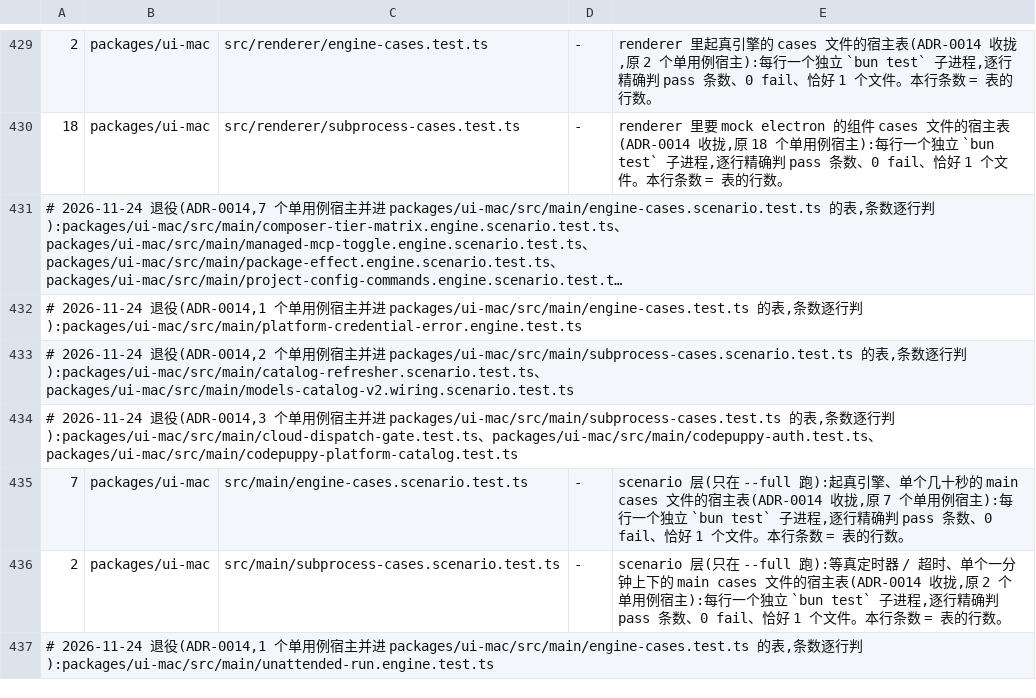
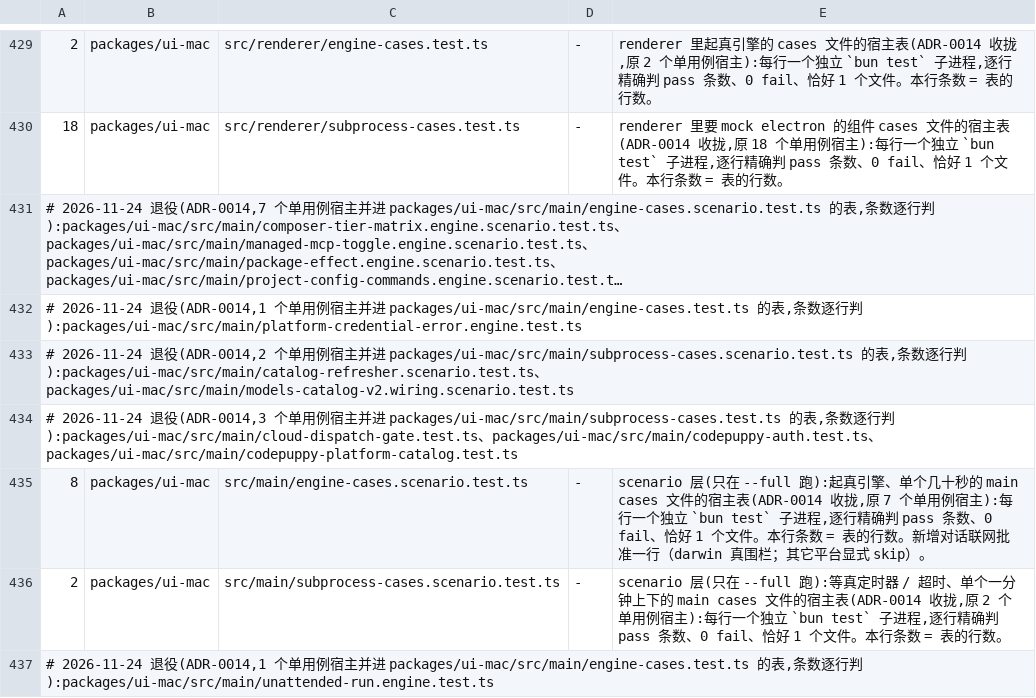
Before and after one commit to impharaon/alpha-code, a TSV file: scripts/gate-files.tsv, drawn as a sheet; only a part is shown, gaps mark what is left out; long unchanged cells end in ….

```diff
--- a/scripts/gate-files.tsv
+++ b/scripts/gate-files.tsv
@@ -434,3 +434,3 @@
 # 2026-11-24 退役(ADR-0014,3 个单用例宿主并进 packages/ui-mac/src/main/subprocess-cases.test.ts 的表,条数逐行判):packages/ui-mac/src/main/cloud-dispatch-gate.test.ts、packages/ui-mac/src/main/codepuppy-auth.test.ts、packages/ui-mac/src/main/codepuppy-platform-catalog.test.ts
-7	packages/ui-mac	src/main/engine-cases.scenario.test.ts	-	scenario 层(只在 --full 跑):起真引擎、单个几十秒的 main cases 文件的宿主表(ADR-0014 收拢,原 7 个单用例宿主):每行一个独立 `bun test` 子进程,逐行精确判 pass 条数、0 fail、恰好 1 个文件。本行条数 = 表的行数。
+8	packages/ui-mac	src/main/engine-cases.scenario.test.ts	-	scenario 层(只在 --full 跑):起真引擎、单个几十秒的 main cases 文件的宿主表(ADR-0014 收拢,原 7 个单用例宿主):每行一个独立 `bun test` 子进程,逐行精确判 pass 条数、0 fail、恰好 1 个文件。本行条数 = 表的行数。新增对话联网批准一行（darwin 真围栏；其它平台显式 skip）。
 2	packages/ui-mac	src/main/subprocess-cases.scenario.test.ts	-	scenario 层(只在 --full 跑):等真定时器 / 超时、单个一分钟上下的 main cases 文件的宿主表(ADR-0014 收拢,原 2 个单用例宿主):每行一个独立 `bun test` 子进程,逐行精确判 pass 条数、0 fail、恰好 1 个文件。本行条数 = 表的行数。
```
Also changed, not shown: 6 other files.
